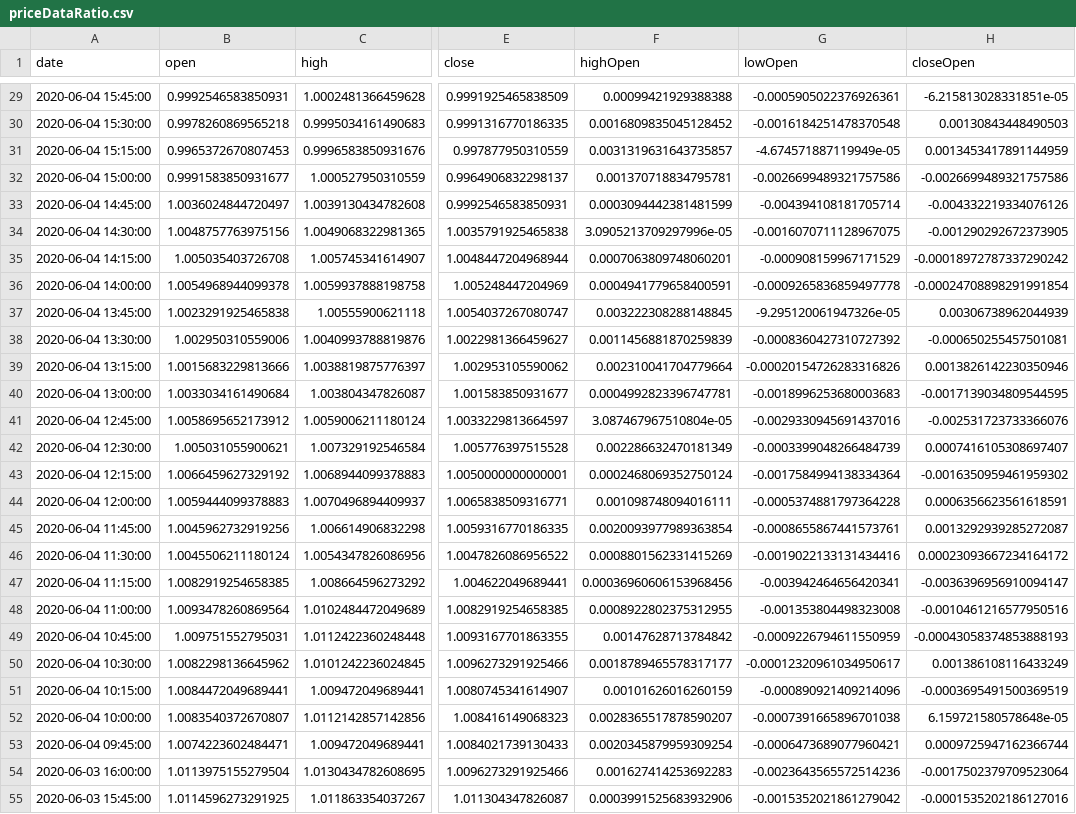
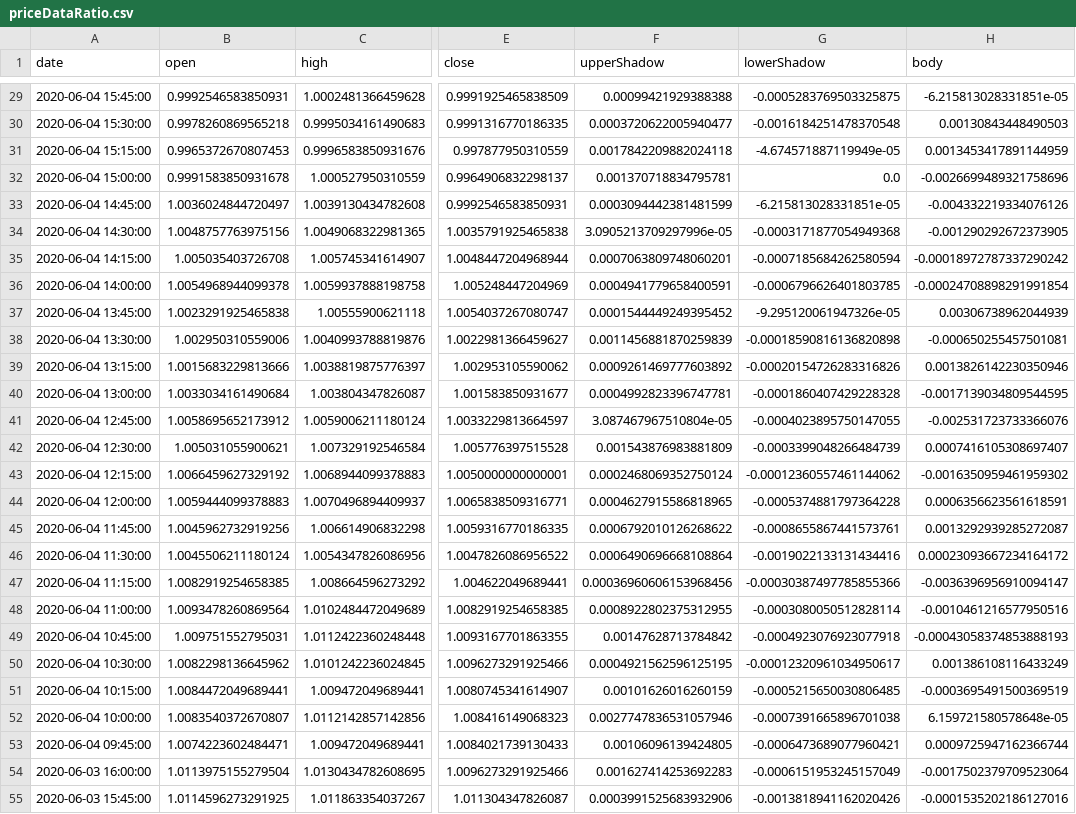
Before and after one commit to glenwang/AITrading, a CSV file: priceDataRatio.csv, drawn as a sheet; only a part is shown, gaps mark what is left out; the diff covers the shown part only; the diff names each change by its address in the sheet, - before the commit and + after, or states it on an @@ line.

Commit message:
upper and low shadow

```diff
--- a/priceDataRatio.csv
+++ b/priceDataRatio.csv
-F1: highOpen
+F1: upperShadow
-G1: lowOpen
+G1: lowerShadow
-H1: closeOpen
+H1: body
-G29 (lowerShadow): -0.0005905022376926361
+G29 (lowerShadow): -0.0005283769503325875
-F30 (upperShadow): 0.0016809835045128452
+F30 (upperShadow): 0.0003720622005940477
-F31 (upperShadow): 0.0031319631643735857
+F31 (upperShadow): 0.0017842209882024118
-B32 (open): 0.9991583850931677
+B32 (open): 0.9991583850931678
-G32 (lowerShadow): -0.0026699489321757586
+G32 (lowerShadow): 0.0
-H32 (body): -0.0026699489321757586
+H32 (body): -0.0026699489321758696
-G33 (lowerShadow): -0.004394108181705714
+G33 (lowerShadow): -6.215813028331851e-05
-G34 (lowerShadow): -0.0016070711128967075
+G34 (lowerShadow): -0.0003171877054949368
-G35 (lowerShadow): -0.000908159967171529
+G35 (lowerShadow): -0.0007185684262580594
-G36 (lowerShadow): -0.0009265836859497778
+G36 (lowerShadow): -0.0006796626401803785
-F37 (upperShadow): 0.003222308288148845
+F37 (upperShadow): 0.0001544449249395452
-G38 (lowerShadow): -0.0008360427310727392
+G38 (lowerShadow): -0.00018590816136820898
-F39 (upperShadow): 0.002310041704779664
+F39 (upperShadow): 0.0009261469777603892
-G40 (lowerShadow): -0.0018996253680003683
+G40 (lowerShadow): -0.0001860407429228328
-G41 (lowerShadow): -0.0029330945691437016
+G41 (lowerShadow): -0.0004023895750147055
-F42 (upperShadow): 0.002286632470181349
+F42 (upperShadow): 0.001543876983881809
-G43 (lowerShadow): -0.0017584994138334364
+G43 (lowerShadow): -0.00012360557461144062
-F44 (upperShadow): 0.001098748094016111
+F44 (upperShadow): 0.0004627915586818965
-F45 (upperShadow): 0.0020093977989363854
+F45 (upperShadow): 0.0006792010126268622
-F46 (upperShadow): 0.0008801562331415269
+F46 (upperShadow): 0.0006490696668108864
-G47 (lowerShadow): -0.003942464656420341
+G47 (lowerShadow): -0.00030387497785855366
-G48 (lowerShadow): -0.001353804498323008
+G48 (lowerShadow): -0.0003080050512828114
-G49 (lowerShadow): -0.0009226794611550959
+G49 (lowerShadow): -0.0004923076923077918
-F50 (upperShadow): 0.0018789465578317177
+F50 (upperShadow): 0.0004921562596125195
-G51 (lowerShadow): -0.000890921409214096
+G51 (lowerShadow): -0.0005215650030806485
-F52 (upperShadow): 0.0028365517878590207
+F52 (upperShadow): 0.0027747836531057946
-F53 (upperShadow): 0.0020345879959309254
+F53 (upperShadow): 0.00106096139424805
-G54 (lowerShadow): -0.0023643565572514236
+G54 (lowerShadow): -0.0006151953245157049
-G55 (lowerShadow): -0.0015352021861279042
+G55 (lowerShadow): -0.0013818941162020426
```
Also changed, not shown: 75 edited cells elsewhere in this file, 1 other file.
